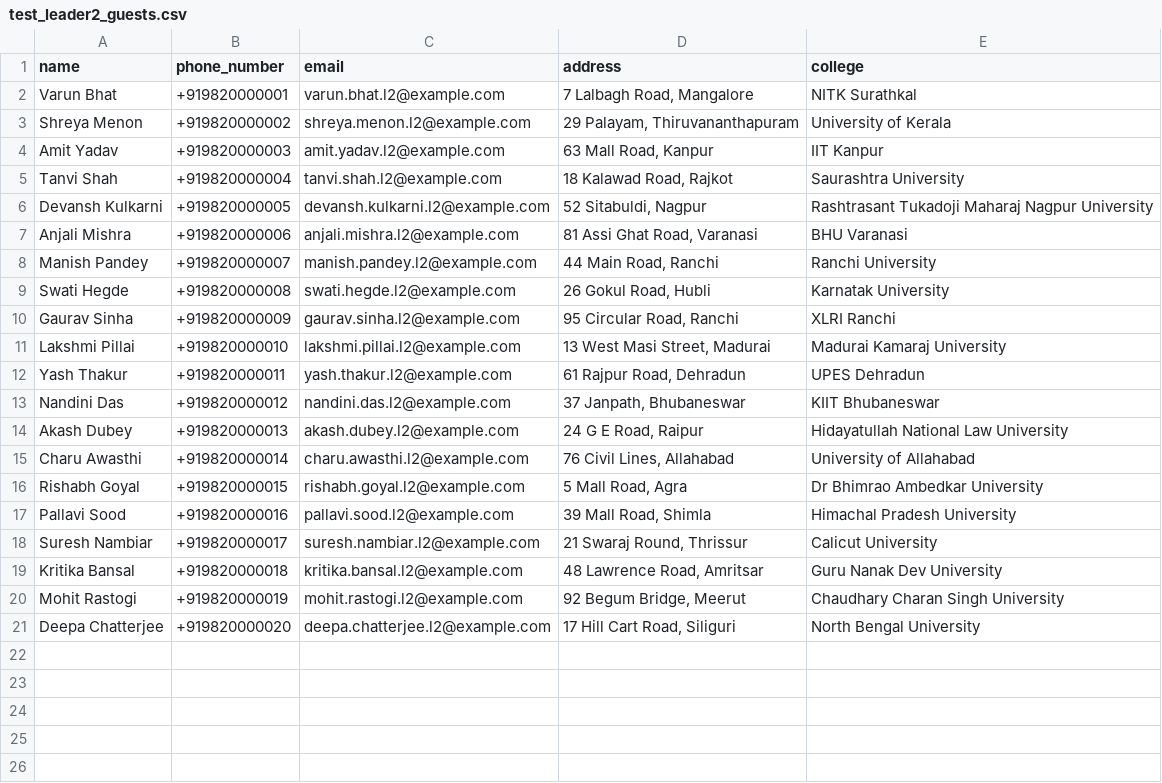
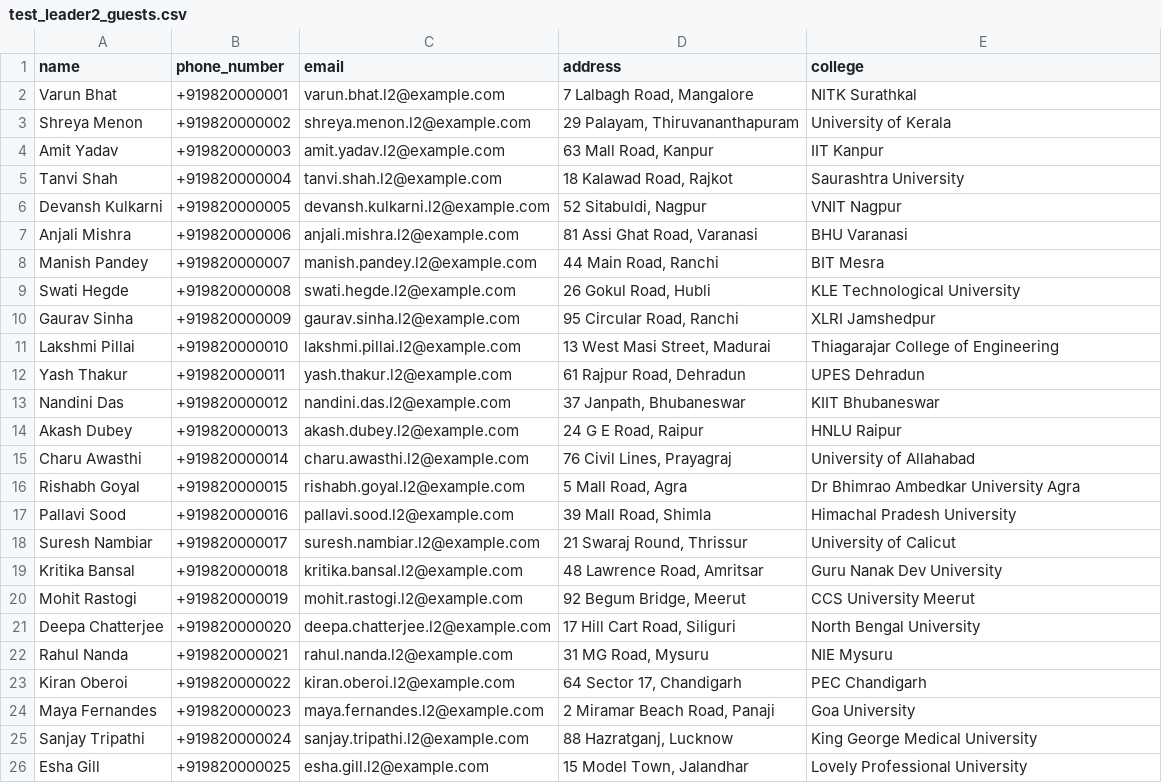
Before and after one commit to Sameetpatro/go-auth-service, a CSV file: scripts/test_leader2_guests.csv, drawn as a sheet.

```diff
--- a/scripts/test_leader2_guests.csv
+++ b/scripts/test_leader2_guests.csv
@@ -5,17 +5,22 @@ Amit Yadav,+919820000003,amit.yadav.l2@example.com,"63 Mall Road, Kanpur",IIT Ka
 Tanvi Shah,+919820000004,tanvi.shah.l2@example.com,"18 Kalawad Road, Rajkot",Saurashtra University
-Devansh Kulkarni,+919820000005,devansh.kulkarni.l2@example.com,"52 Sitabuldi, Nagpur",Rashtrasant Tukadoji Maharaj Nagpur University
+Devansh Kulkarni,+919820000005,devansh.kulkarni.l2@example.com,"52 Sitabuldi, Nagpur",VNIT Nagpur
 Anjali Mishra,+919820000006,anjali.mishra.l2@example.com,"81 Assi Ghat Road, Varanasi",BHU Varanasi
-Manish Pandey,+919820000007,manish.pandey.l2@example.com,"44 Main Road, Ranchi",Ranchi University
-Swati Hegde,+919820000008,swati.hegde.l2@example.com,"26 Gokul Road, Hubli",Karnatak University
-Gaurav Sinha,+919820000009,gaurav.sinha.l2@example.com,"95 Circular Road, Ranchi",XLRI Ranchi
-Lakshmi Pillai,+919820000010,lakshmi.pillai.l2@example.com,"13 West Masi Street, Madurai",Madurai Kamaraj University
+Manish Pandey,+919820000007,manish.pandey.l2@example.com,"44 Main Road, Ranchi",BIT Mesra
+Swati Hegde,+919820000008,swati.hegde.l2@example.com,"26 Gokul Road, Hubli",KLE Technological University
+Gaurav Sinha,+919820000009,gaurav.sinha.l2@example.com,"95 Circular Road, Ranchi",XLRI Jamshedpur
+Lakshmi Pillai,+919820000010,lakshmi.pillai.l2@example.com,"13 West Masi Street, Madurai",Thiagarajar College of Engineering
 Yash Thakur,+919820000011,yash.thakur.l2@example.com,"61 Rajpur Road, Dehradun",UPES Dehradun
 Nandini Das,+919820000012,nandini.das.l2@example.com,"37 Janpath, Bhubaneswar",KIIT Bhubaneswar
-Akash Dubey,+919820000013,akash.dubey.l2@example.com,"24 G E Road, Raipur",Hidayatullah National Law University
-Charu Awasthi,+919820000014,charu.awasthi.l2@example.com,"76 Civil Lines, Allahabad",University of Allahabad
-Rishabh Goyal,+919820000015,rishabh.goyal.l2@example.com,"5 Mall Road, Agra",Dr Bhimrao Ambedkar University
+Akash Dubey,+919820000013,akash.dubey.l2@example.com,"24 G E Road, Raipur",HNLU Raipur
+Charu Awasthi,+919820000014,charu.awasthi.l2@example.com,"76 Civil Lines, Prayagraj",University of Allahabad
+Rishabh Goyal,+919820000015,rishabh.goyal.l2@example.com,"5 Mall Road, Agra",Dr Bhimrao Ambedkar University Agra
 Pallavi Sood,+919820000016,pallavi.sood.l2@example.com,"39 Mall Road, Shimla",Himachal Pradesh University
-Suresh Nambiar,+919820000017,suresh.nambiar.l2@example.com,"21 Swaraj Round, Thrissur",Calicut University
+Suresh Nambiar,+919820000017,suresh.nambiar.l2@example.com,"21 Swaraj Round, Thrissur",University of Calicut
 Kritika Bansal,+919820000018,kritika.bansal.l2@example.com,"48 Lawrence Road, Amritsar",Guru Nanak Dev University
-Mohit Rastogi,+919820000019,mohit.rastogi.l2@example.com,"92 Begum Bridge, Meerut",Chaudhary Charan Singh University
+Mohit Rastogi,+919820000019,mohit.rastogi.l2@example.com,"92 Begum Bridge, Meerut",CCS University Meerut
 Deepa Chatterjee,+919820000020,deepa.chatterjee.l2@example.com,"17 Hill Cart Road, Siliguri",North Bengal University
+Rahul Nanda,+919820000021,rahul.nanda.l2@example.com,"31 MG Road, Mysuru",NIE Mysuru
+Kiran Oberoi,+919820000022,kiran.oberoi.l2@example.com,"64 Sector 17, Chandigarh",PEC Chandigarh
+Maya Fernandes,+919820000023,maya.fernandes.l2@example.com,"2 Miramar Beach Road, Panaji",Goa University
+Sanjay Tripathi,+919820000024,sanjay.tripathi.l2@example.com,"88 Hazratganj, Lucknow",King George Medical University
+Esha Gill,+919820000025,esha.gill.l2@example.com,"15 Model Town, Jalandhar",Lovely Professional University
```
Also changed, not shown: scripts/test_leader1_guests.csv, 3 other files.
